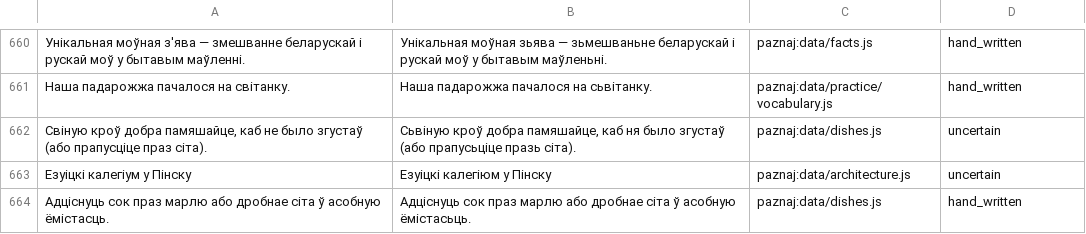
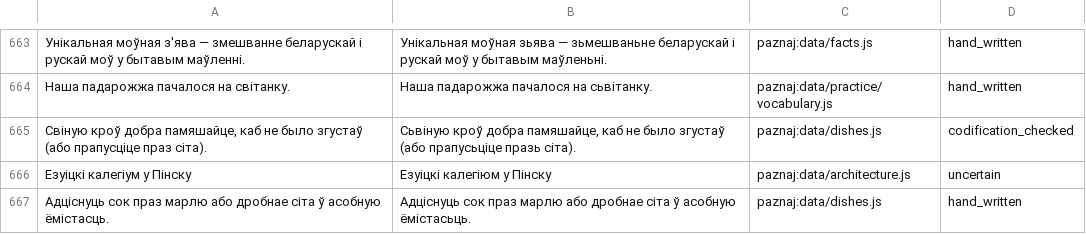
Before and after one commit to sewstie/pravapis, a TSV file: data/eval/gold.tsv, drawn as a sheet; only a part is shown, gaps mark what is left out; the diff covers the shown part only.

```diff
--- a/data/eval/gold.tsv
+++ b/data/eval/gold.tsv
@@ -661,3 +664,3 @@
 Наша падарожжа пачалося на світанку.	Наша падарожжа пачалося на сьвітанку.	paznaj:data/practice/vocabulary.js	hand_written
-Свіную кроў добра памяшайце, каб не было згустаў (або прапусціце праз сіта).	Сьвіную кроў добра памяшайце, каб ня было згустаў (або прапусьціце празь сіта).	paznaj:data/dishes.js	uncertain
+Свіную кроў добра памяшайце, каб не было згустаў (або прапусціце праз сіта).	Сьвіную кроў добра памяшайце, каб не было згустаў (або прапусьціце празь сіта).	paznaj:data/dishes.js	codification_checked
 Езуіцкі калегіум у Пінску	Езуіцкі калегіюм у Пінску	paznaj:data/architecture.js	uncertain
```
Also changed, not shown: 3 added rows and 18 edited cells elsewhere in this file, 3 other files.
